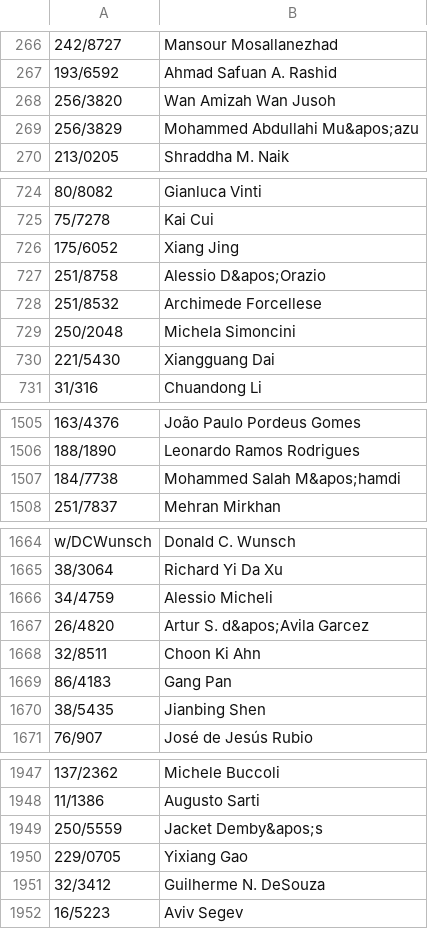
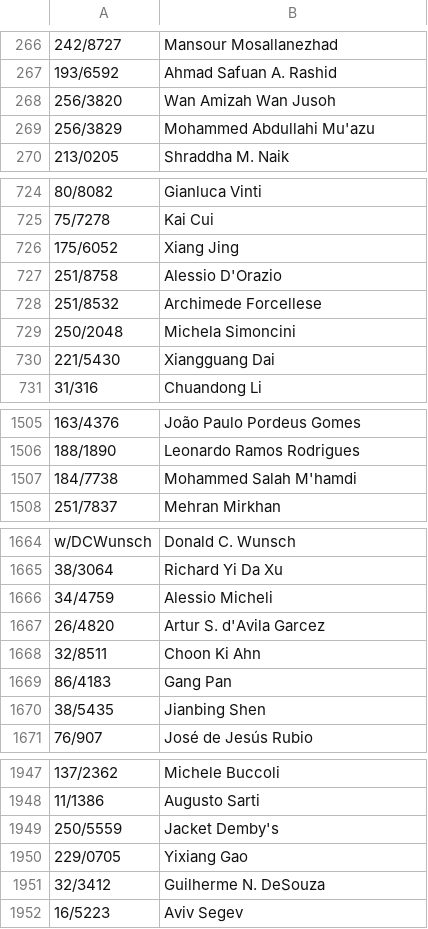
Before and after one commit to alepacc/CoauthorshipGraph, a CSV file: nodes.csv, drawn as a sheet; only a part is shown, gaps mark what is left out; the diff covers the shown part only; the diff names each change by its address in the sheet, - before the commit and + after, or states it on an @@ line.

```diff
--- a/nodes.csv
+++ b/nodes.csv
-B269: Mohammed Abdullahi Mu&apos;azu
+B269: Mohammed Abdullahi Mu'azu
-B727: Alessio D&apos;Orazio
+B727: Alessio D'Orazio
-B1507: Mohammed Salah M&apos;hamdi
+B1507: Mohammed Salah M'hamdi
-B1667: Artur S. d&apos;Avila Garcez
+B1667: Artur S. d'Avila Garcez
-B1949: Jacket Demby&apos;s
+B1949: Jacket Demby's
```
Also changed, not shown: 3 edited cells elsewhere in this file, edges.csv, 1 other file.
